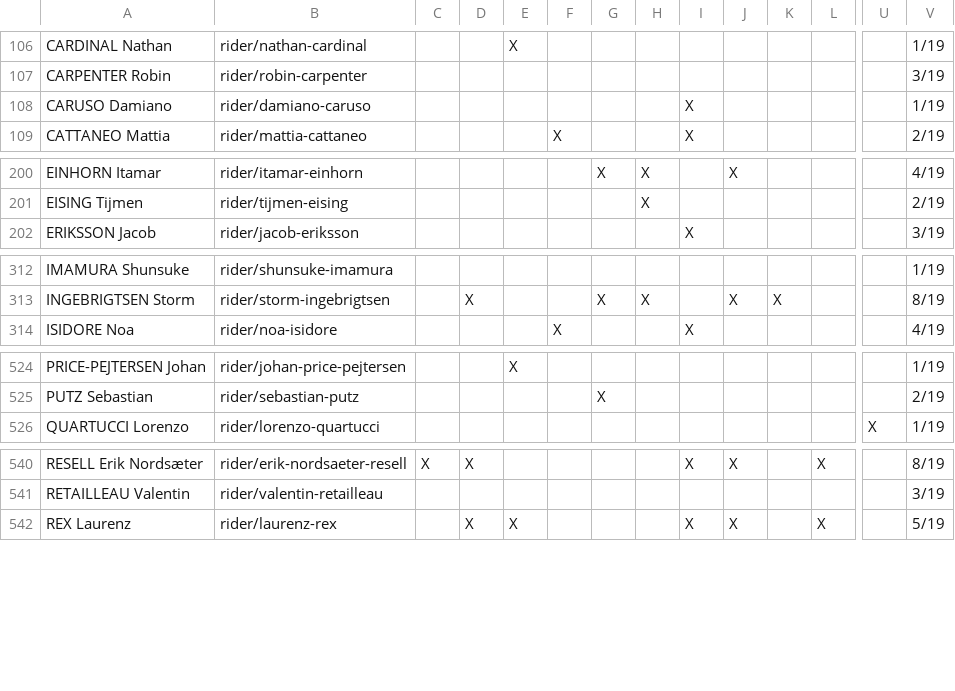
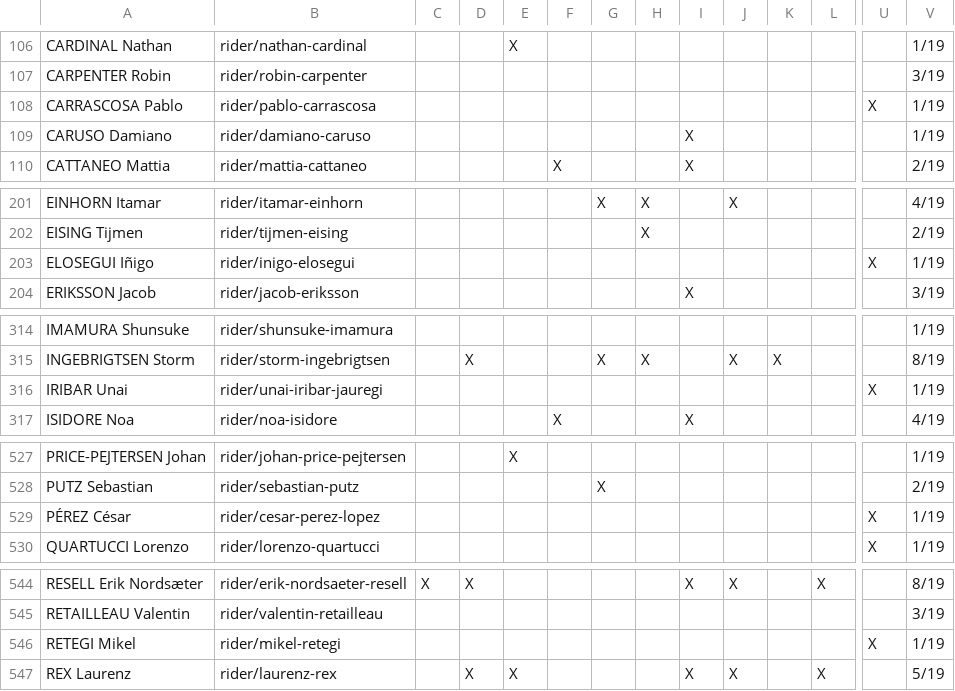
Before and after one commit to nigellindemann-dev/wm26, a CSV file: output/startlist_matrix.csv, drawn as a sheet; only a part is shown, gaps mark what is left out; rows hold the shown columns only; the diff covers the shown part only; the diff names each change by its address in the sheet, - before the commit and + after, or states it on an @@ line.

```diff
--- a/output/startlist_matrix.csv
+++ b/output/startlist_matrix.csv
+row 108: CARRASCOSA Pablo | rider/pablo-carrascosa |  |  |  |  |  |  |  |  |  |  | X | 1/19
+row 203: ELOSEGUI Iñigo | rider/inigo-elosegui |  |  |  |  |  |  |  |  |  |  | X | 1/19
+row 316: IRIBAR Unai | rider/unai-iribar-jauregi |  |  |  |  |  |  |  |  |  |  | X | 1/19
+row 529: PÉREZ César | rider/cesar-perez-lopez |  |  |  |  |  |  |  |  |  |  | X | 1/19
+row 546: RETEGI Mikel | rider/mikel-retegi |  |  |  |  |  |  |  |  |  |  | X | 1/19
```
Also changed, not shown: 2 added rows and 12 edited cells elsewhere in this file, 3 other files.
